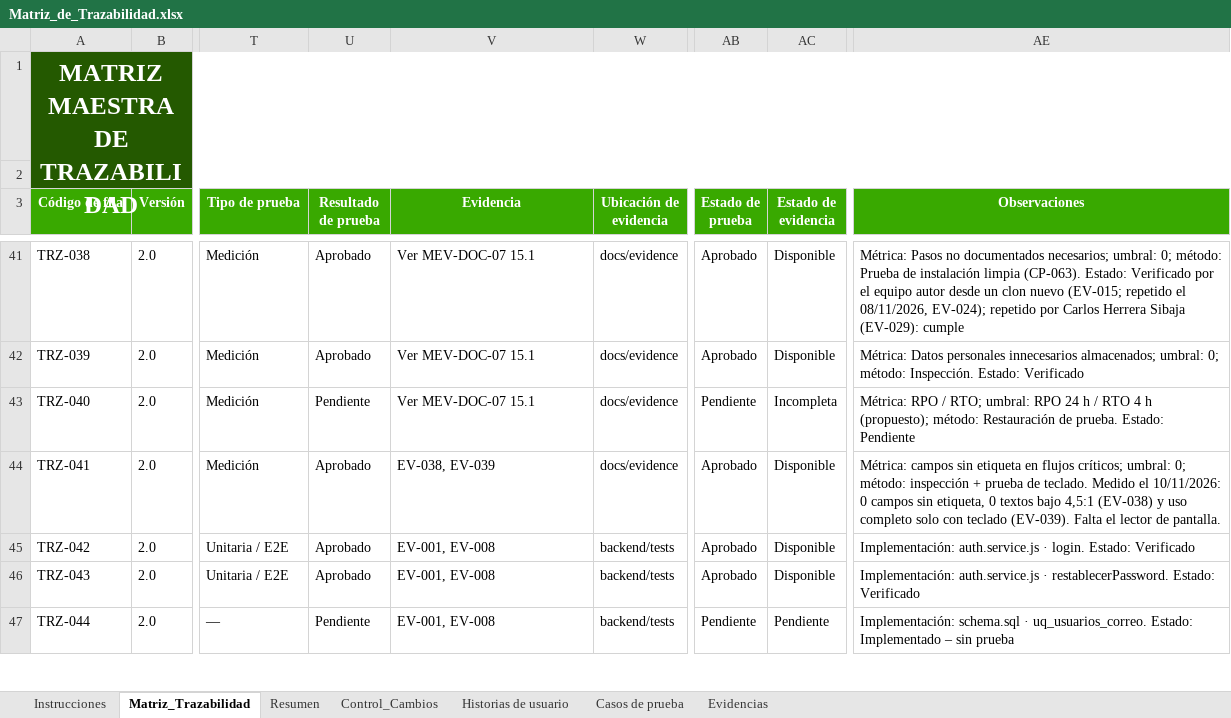
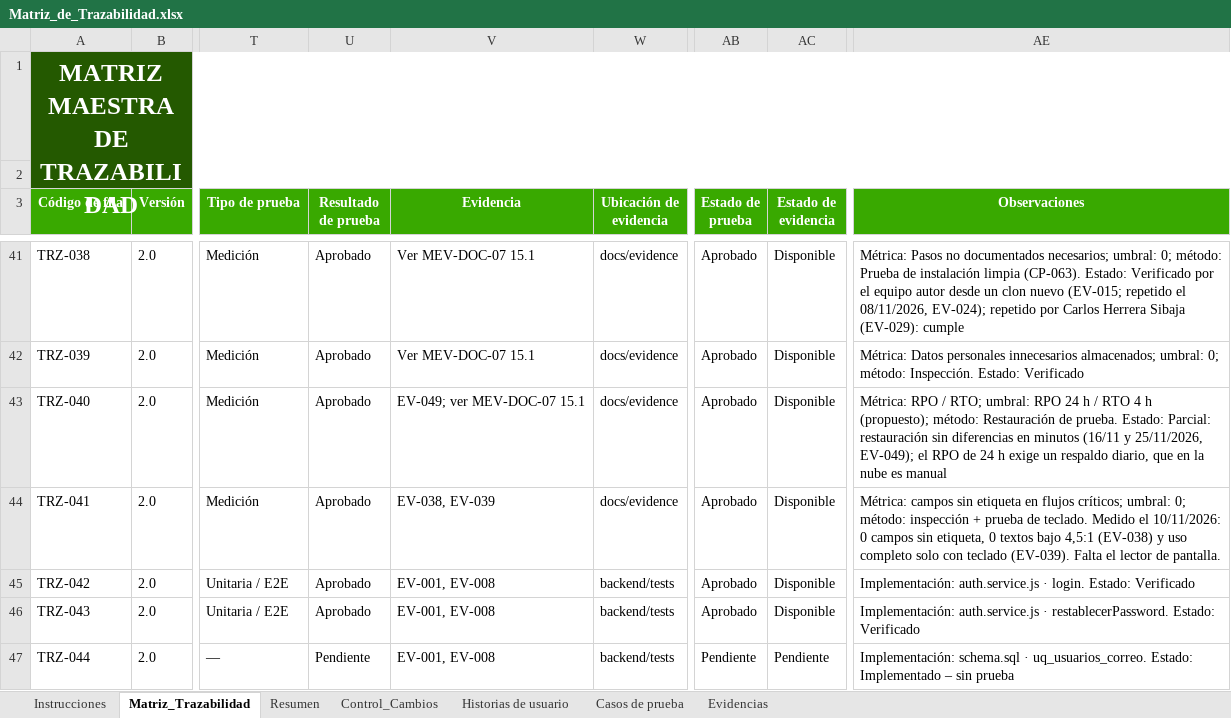
Before and after one commit to Pafuna08/MEVIPLAST-NODEJS, an Excel workbook: docs/Documentacion_Proyecto_ADSO/02_Requisitos/Matriz_de_Trazabilidad.xlsx, sheet Matriz_Trazabilidad, drawn as a sheet; only a part is shown, gaps mark what is left out; values as stored, in another font and other column widths than the file's, no borders; conditional formats and table styles not drawn; the diff covers the shown part only; the diff names each change by its address in the sheet, - before the commit and + after, or states it on an @@ line.

```diff
--- a/docs/Documentacion_Proyecto_ADSO/02_Requisitos/Matriz_de_Trazabilidad.xlsx (sheet Matriz_Trazabilidad)
+++ b/docs/Documentacion_Proyecto_ADSO/02_Requisitos/Matriz_de_Trazabilidad.xlsx (sheet Matriz_Trazabilidad)
-U43 (Resultado de prueba): Pendiente
+U43 (Resultado de prueba): Aprobado
-V43 (Evidencia): Ver MEV-DOC-07 15.1
+V43 (Evidencia): EV-049; ver MEV-DOC-07 15.1
-AB43 (Estado de prueba): Pendiente
+AB43 (Estado de prueba): Aprobado
-AC43 (Estado de evidencia): Incompleta
+AC43 (Estado de evidencia): Disponible
-AE43 (Observaciones): …prueba. Estado: Pendiente
+AE43 (Observaciones): …prueba. Estado: Parcial: restauración sin diferencias en minutos (16/11 y 25/11/2026, EV-049); el RPO de 24 h exige un respaldo diario, que en la nube es manual
```
Also changed, not shown: 17 edited cells elsewhere in this sheet, 13 other files.
